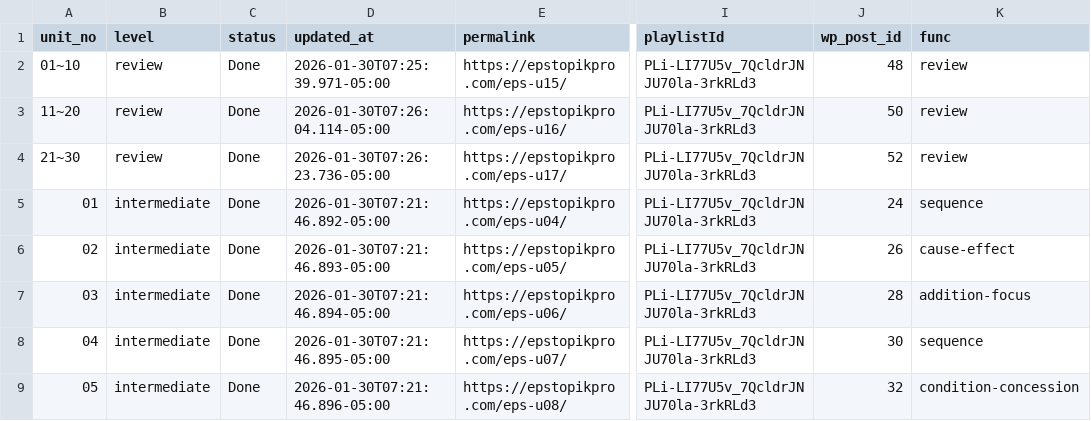
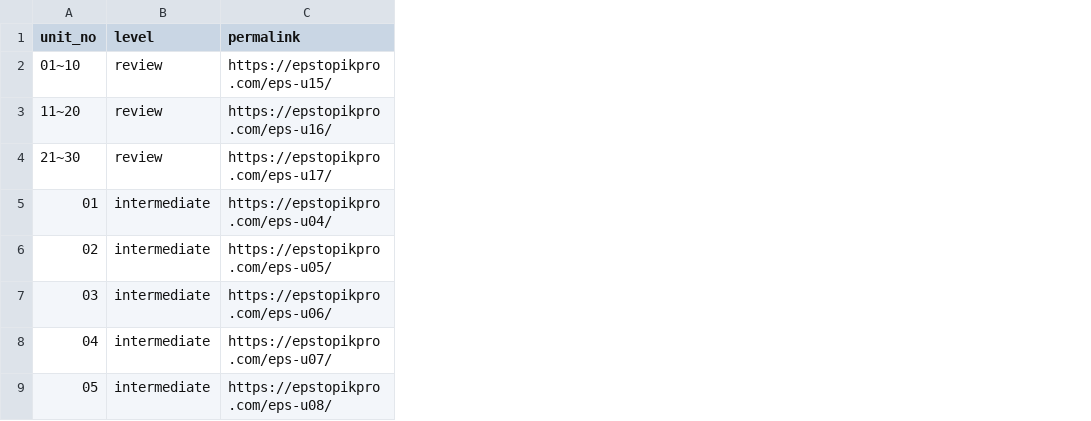
Before and after one commit to jbmoon650512-max/eps-topik-flipbook, a TSV file: data/grammar/topik2-grammar_assets_n8n.tsv, drawn as a sheet; only a part is shown, gaps mark what is left out; the diff names each change by its address in the sheet, - before the commit and + after, or states it on an @@ line.

Commit message:
Add files via upload

```diff
--- a/data/grammar/topik2-grammar_assets_n8n.tsv
+++ b/data/grammar/topik2-grammar_assets_n8n.tsv
-column C (status), rows 2-9: all Done
-column D (updated_at), rows 2-9: 2026-01-30T07:25:39.971-05:00 | 2026-01-30T07:26:04.114-05:00 | 2026-01-30T07:26:23.736-05:00 | 2026-01-30T07:21:46.892-05:00 | 2026-01-30T07:21:46.893-05:00 | 2026-01-30T07:21:46.894-05:00 | 2026-01-30T07:21:46.895-05:00 | 2026-01-30T07:21:46.896-05:00
-column I (playlistId), rows 2-9: all PLi-LI77U5v_7QcldrJNJU70la-3rkRLd3
-column J (wp_post_id), rows 2-9: 48 | 50 | 52 | 24 | 26 | 28 | 30 | 32
-column K (func), rows 2-9: review | review | review | sequence | cause-effect | addition-focus | sequence | condition-concession
```
